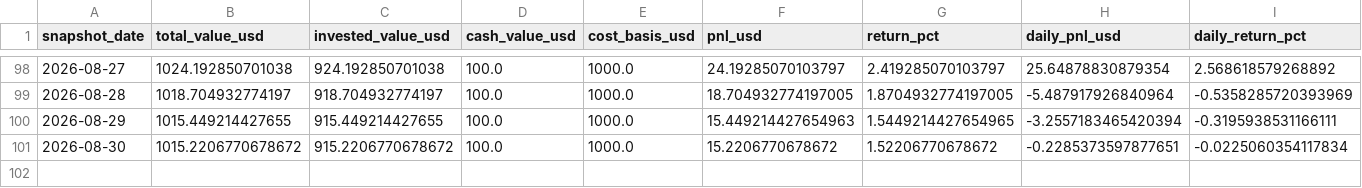
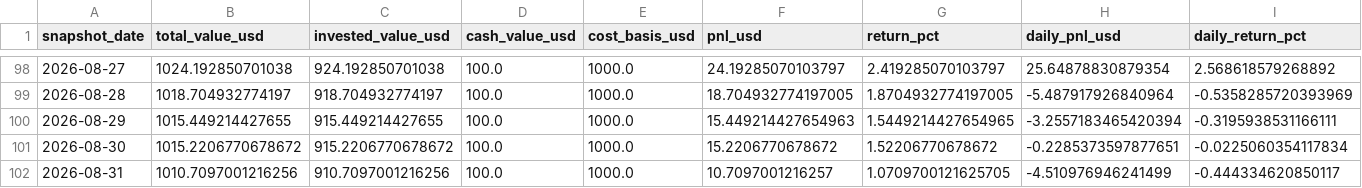
Before and after one commit to linjiw/ai-portfolio-framework, a CSV file: data/portfolio/ai_portfolio_summary.csv, drawn as a sheet; only a part is shown, gaps mark what is left out; rows hold the shown columns only; the diff names each change by its address in the sheet, - before the commit and + after, or states it on an @@ line.

```diff
--- a/data/portfolio/ai_portfolio_summary.csv
+++ b/data/portfolio/ai_portfolio_summary.csv
+row 102: 2026-08-31 | 1010.7097001216256 | 910.7097001216256 | 100.0 | 1000.0 | 10.7097001216257 | 1.0709700121625705 | -4.510976946241499 | -0.444334620850117
```
Also changed, not shown: data/portfolio/ai_portfolio_snapshots.csv, 1 other file.
